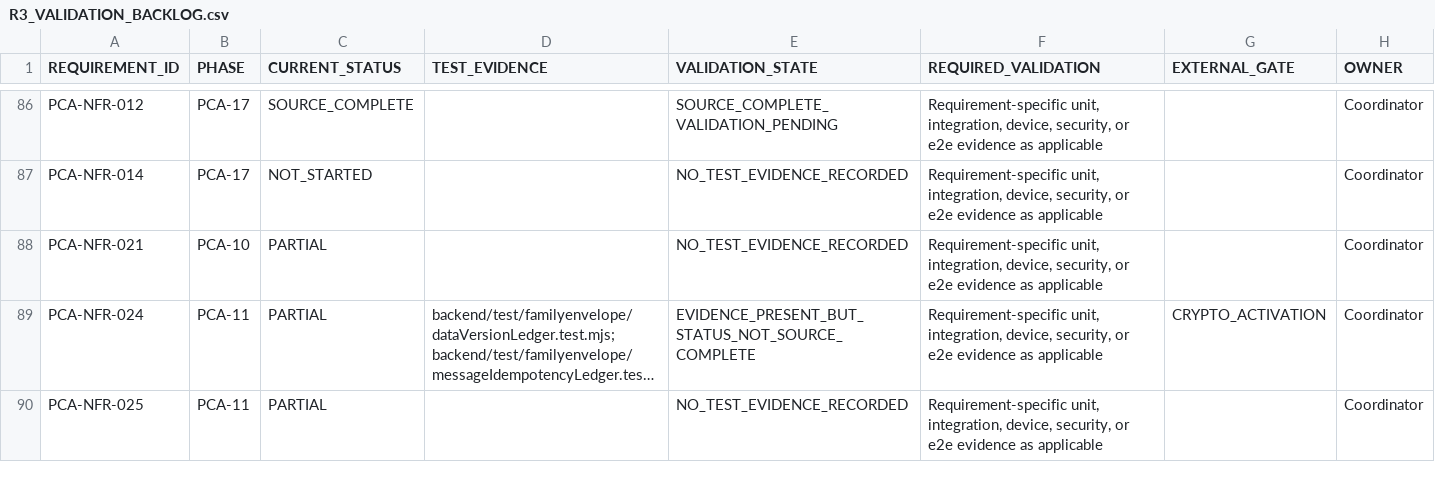
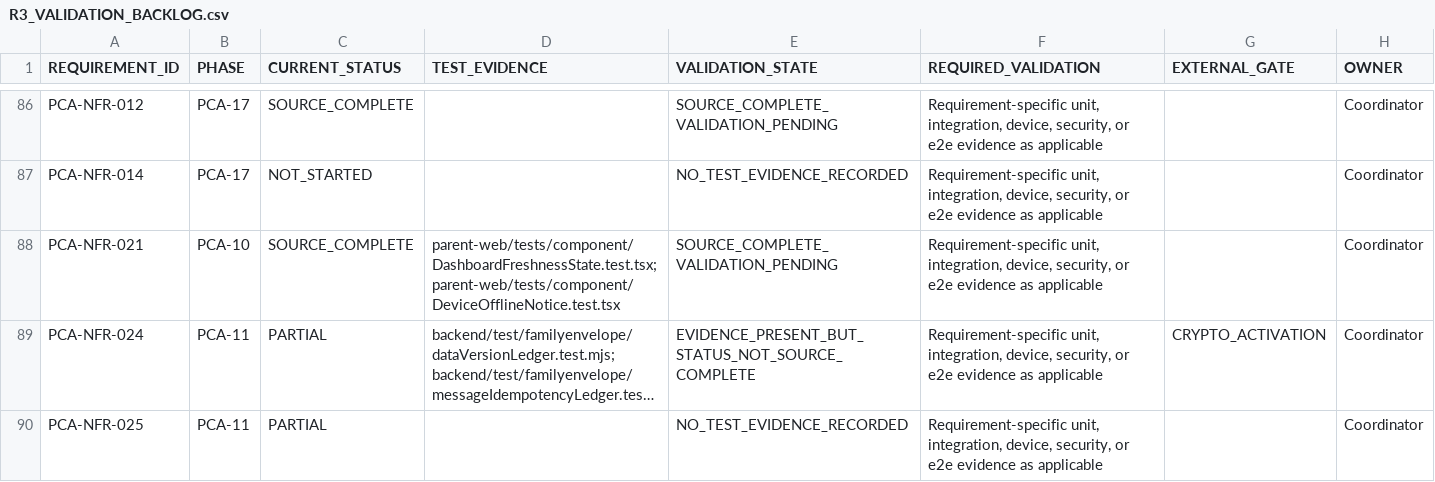
Before and after one commit to mosa-ali/PCA, a CSV file: .agent-runtime/manifests/pca-r3-final/R3_VALIDATION_BACKLOG.csv, drawn as a sheet; only a part is shown, gaps mark what is left out; long unchanged cells end in …; the diff names each change by its address in the sheet, - before the commit and + after, or states it on an @@ line.

```diff
--- a/.agent-runtime/manifests/pca-r3-final/R3_VALIDATION_BACKLOG.csv
+++ b/.agent-runtime/manifests/pca-r3-final/R3_VALIDATION_BACKLOG.csv
-C88 (CURRENT_STATUS): PARTIAL
+C88 (CURRENT_STATUS): SOURCE_COMPLETE
-D88 (TEST_EVIDENCE): (empty)
+D88 (TEST_EVIDENCE): parent-web/tests/component/DashboardFreshnessState.test.tsx; parent-web/tests/component/DeviceOfflineNotice.test.tsx
-E88 (VALIDATION_STATE): NO_TEST_EVIDENCE_RECORDED
+E88 (VALIDATION_STATE): SOURCE_COMPLETE_VALIDATION_PENDING
```
Also changed, not shown: .agent-runtime/manifests/pca-r3-final/R3_REQUIREMENT_AUDIT.csv, .agent-runtime/manifests/pca-r3-final/R3_SOURCE_BACKLOG.csv, 9 other files.
